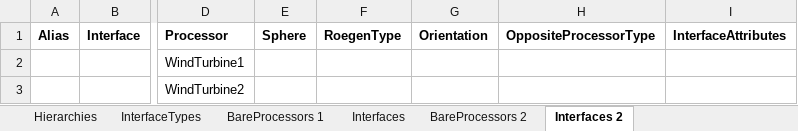
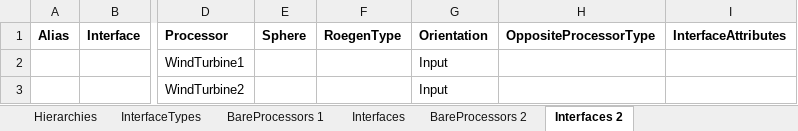
Before and after one commit to MAGIC-nexus/nis-backend, an Excel workbook: backend_tests/z_input_files/v2/02_declare_hierarchies_and_cloning_and_scaling.xlsx, sheet Interfaces 2, drawn as a sheet; only a part is shown, gaps mark what is left out; values as stored, in another font and other column widths than the file's, no borders; the diff names each change by its address in the sheet, - before the commit and + after, or states it on an @@ line.

```diff
--- a/backend_tests/z_input_files/v2/02_declare_hierarchies_and_cloning_and_scaling.xlsx (sheet Interfaces 2)
+++ b/backend_tests/z_input_files/v2/02_declare_hierarchies_and_cloning_and_scaling.xlsx (sheet Interfaces 2)
-G2:G3 (Orientation): (empty)
+G2:G3 (Orientation): Input
```
Also changed, not shown: sheet Interfaces, backend_tests/z_input_files/v2/03_Soslaires_no_parameters.xlsx, backend_tests/z_input_files/v2/06_upscale_almeria.xlsx, 30 other files.
